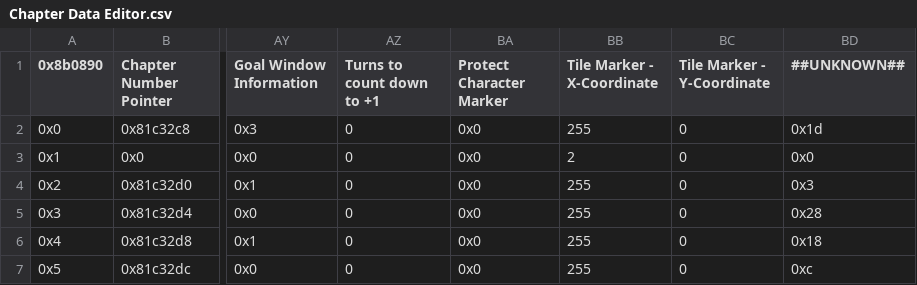
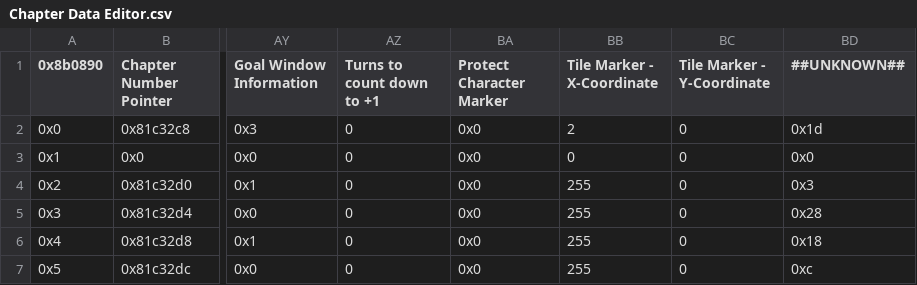
Before and after one commit to sme23/MekkahRestrictedHackComp1, a CSV file: Tables/FE8 Nightmare modules/Chapter data editor/Chapter Data Editor.csv, drawn as a sheet; only a part is shown, gaps mark what is left out; the diff names each change by its address in the sheet, - before the commit and + after, or states it on an @@ line.

```diff
--- a/Tables/FE8 Nightmare modules/Chapter data editor/Chapter Data Editor.csv
+++ b/Tables/FE8 Nightmare modules/Chapter data editor/Chapter Data Editor.csv
-BB2 (Tile Marker - X-Coordinate): 255
+BB2 (Tile Marker - X-Coordinate): 2
-BB3 (Tile Marker - X-Coordinate): 2
+BB3 (Tile Marker - X-Coordinate): 0
```
Also changed, not shown: Tables/FE8 Nightmare modules/Support editors/Support Convos Editor.csv, 10 other files.
